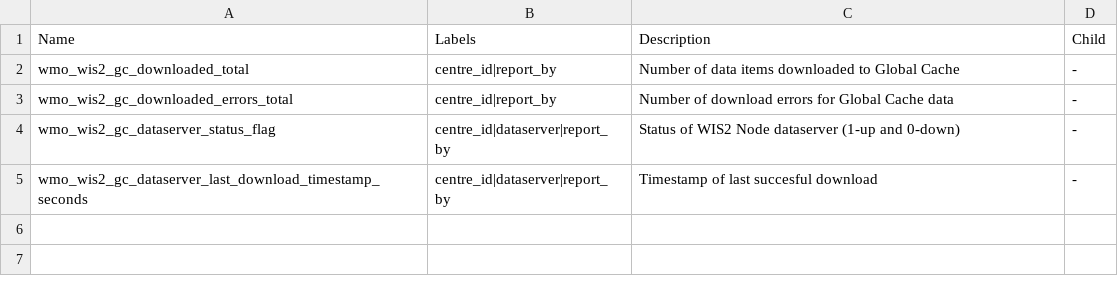
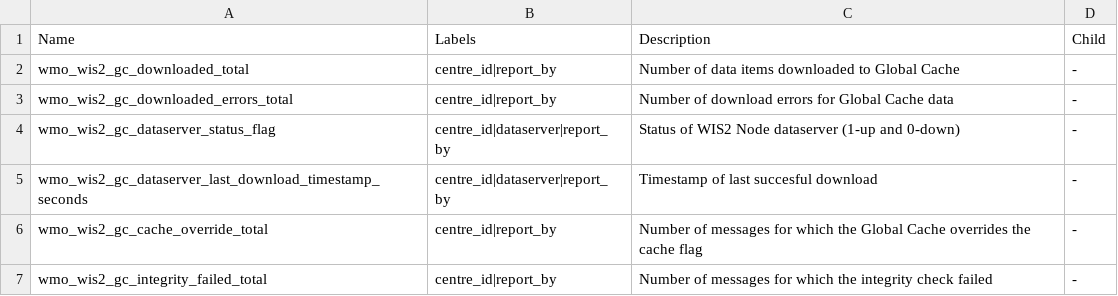
Before and after one commit to wmo-im/wis2-metric-hierarchy, a CSV file: metric-hierarchy/gc.csv, drawn as a sheet.

Commit message:
Update gc.csv

```diff
--- a/metric-hierarchy/gc.csv
+++ b/metric-hierarchy/gc.csv
@@ -5 +5,3 @@ wmo_wis2_gc_dataserver_status_flag,centre_id|dataserver|report_by,Status of WIS2
 wmo_wis2_gc_dataserver_last_download_timestamp_seconds,centre_id|dataserver|report_by,Timestamp of last succesful download,-
+wmo_wis2_gc_cache_override_total,centre_id|report_by,Number of messages for which the Global Cache overrides the cache flag,-
+wmo_wis2_gc_integrity_failed_total,centre_id|report_by,Number of messages for which the integrity check failed,-
```
